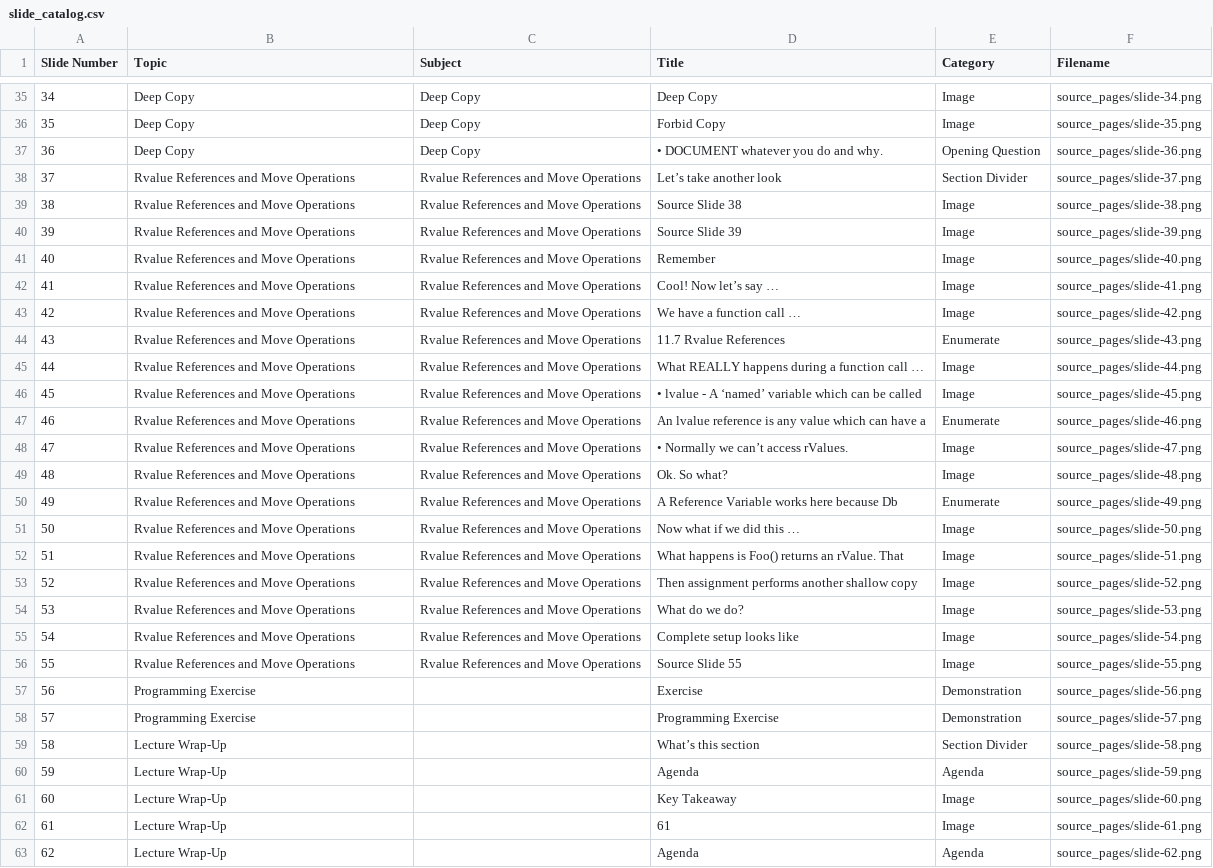
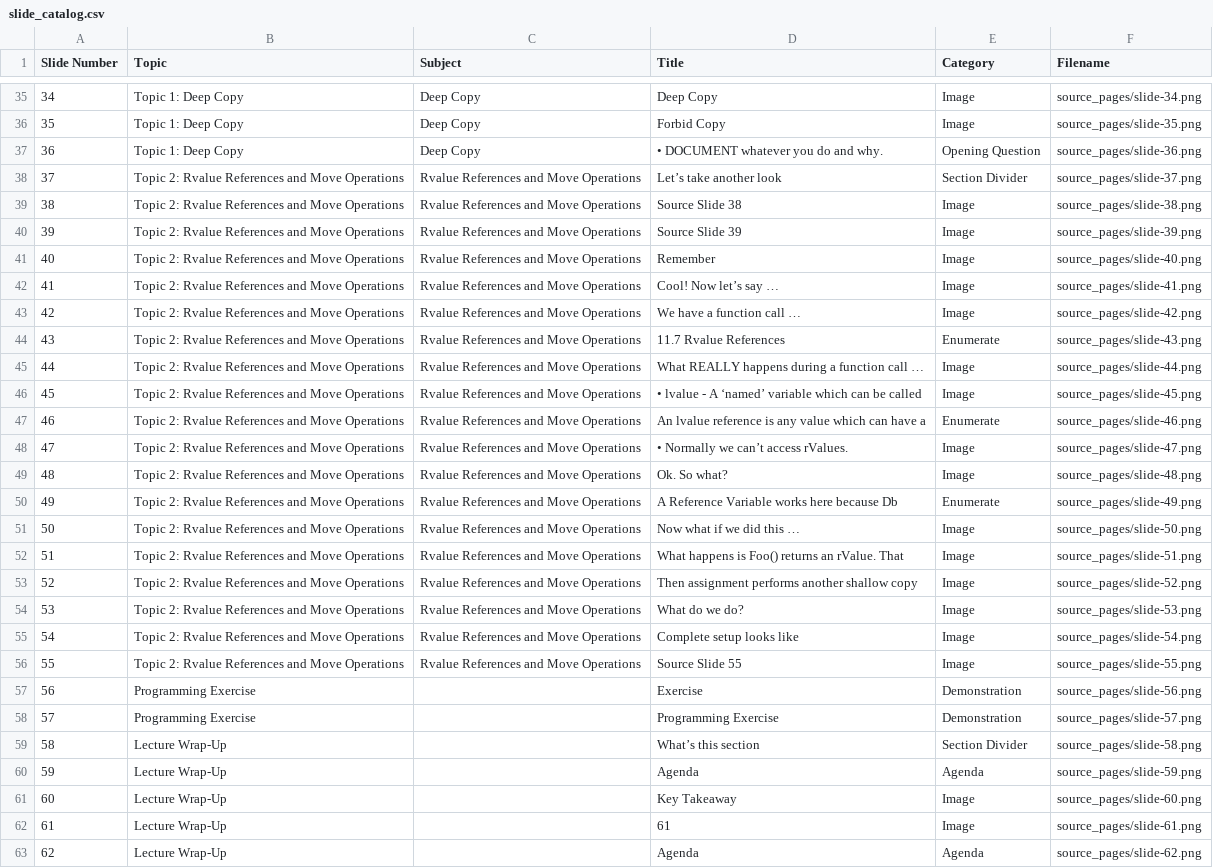
Before and after one commit to 9mytmh5z4p-sketch/CISP400, a CSV file: p400_lecture_08.02/slide_catalog.csv, drawn as a sheet; only a part is shown, gaps mark what is left out; the diff covers the shown part only; the diff names each change by its address in the sheet, - before the commit and + after, or states it on an @@ line.

```diff
--- a/p400_lecture_08.02/slide_catalog.csv
+++ b/p400_lecture_08.02/slide_catalog.csv
-B35:B37 (Topic): Deep Copy
+B35:B37 (Topic): Topic 1: Deep Copy
-B38:B56 (Topic): Rvalue References and Move Operations
+B38:B56 (Topic): Topic 2: Rvalue References and Move Operations
```
Also changed, not shown: 27 edited cells elsewhere in this file, 5 other files.
